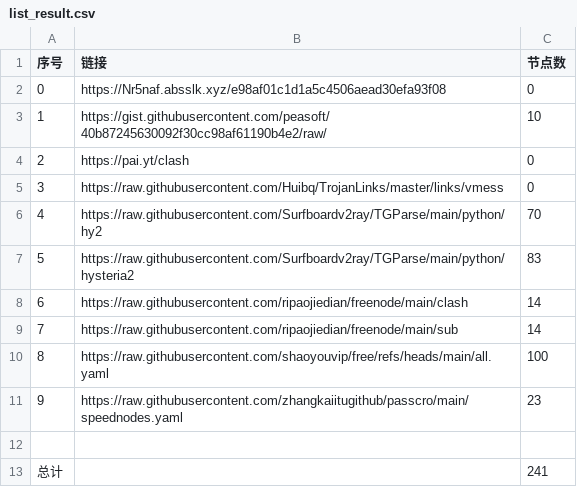
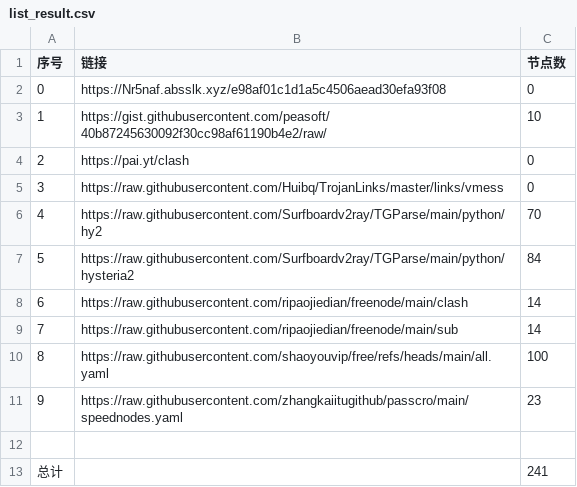
Before and after one commit to hyqzj2000/NoMoreWalls, a CSV file: list_result.csv, drawn as a sheet.

```diff
--- a/list_result.csv
+++ b/list_result.csv
@@ -6,3 +6,3 @@
 4,https://raw.githubusercontent.com/Surfboardv2ray/TGParse/main/python/hy2,70
-5,https://raw.githubusercontent.com/Surfboardv2ray/TGParse/main/python/hysteria2,83
+5,https://raw.githubusercontent.com/Surfboardv2ray/TGParse/main/python/hysteria2,84
 6,https://raw.githubusercontent.com/ripaojiedian/freenode/main/clash,14
```
Also changed, not shown: 4 other files.
